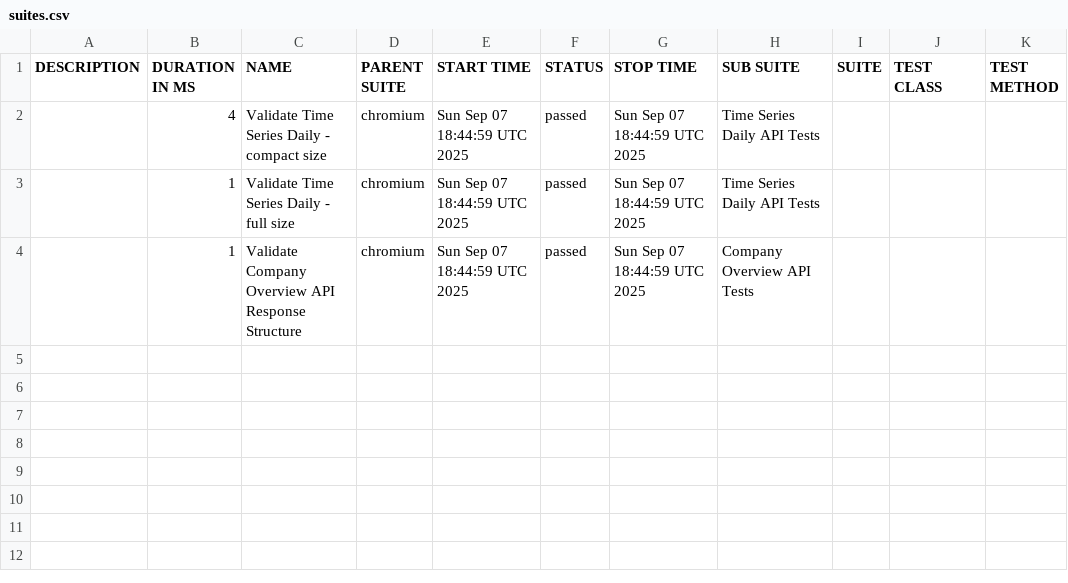
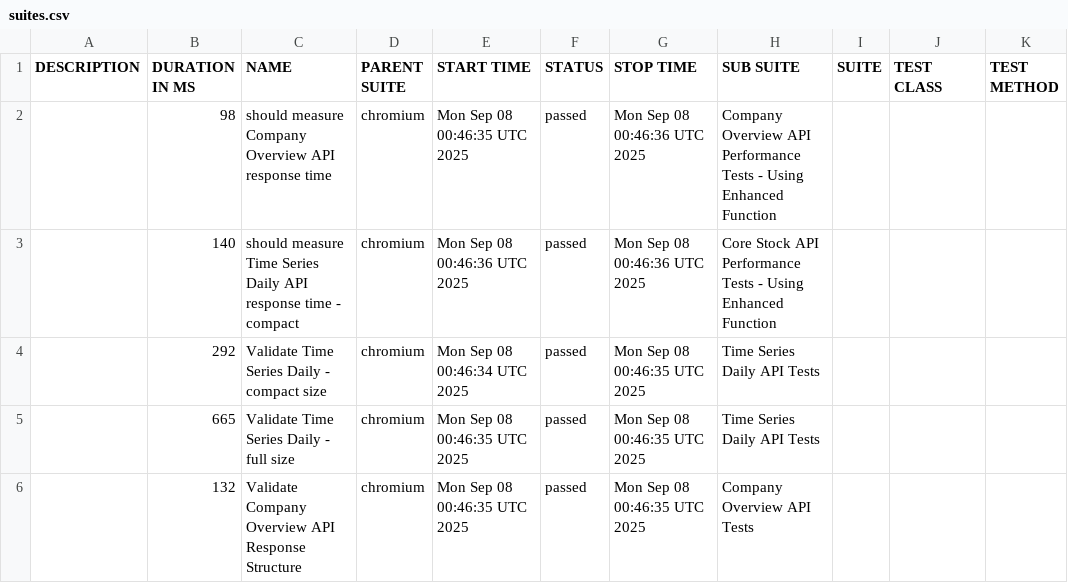
Before and after one commit to Mohammed394/alphaVantage-task, a CSV file: data/suites.csv, drawn as a sheet.

```diff
--- a/data/suites.csv
+++ b/data/suites.csv
@@ -1,4 +1,6 @@
 "DESCRIPTION","DURATION IN MS","NAME","PARENT SUITE","START TIME","STATUS","STOP TIME","SUB SUITE","SUITE","TEST CLASS","TEST METHOD"
-"","4","Validate Time Series Daily - compact size","chromium","Sun Sep 07 18:44:59 UTC 2025","passed","Sun Sep 07 18:44:59 UTC 2025","Time Series Daily API Tests","","",""
-"","1","Validate Time Series Daily - full size","chromium","Sun Sep 07 18:44:59 UTC 2025","passed","Sun Sep 07 18:44:59 UTC 2025","Time Series Daily API Tests","","",""
-"","1","Validate Company Overview API Response Structure","chromium","Sun Sep 07 18:44:59 UTC 2025","passed","Sun Sep 07 18:44:59 UTC 2025","Company Overview API Tests","","",""
+"","98","should measure Company Overview API response time","chromium","Mon Sep 08 00:46:35 UTC 2025","passed","Mon Sep 08 00:46:36 UTC 2025","Company Overview API Performance Tests - Using Enhanced Function","","",""
+"","140","should measure Time Series Daily API response time - compact","chromium","Mon Sep 08 00:46:36 UTC 2025","passed","Mon Sep 08 00:46:36 UTC 2025","Core Stock API Performance Tests - Using Enhanced Function","","",""
+"","292","Validate Time Series Daily - compact size","chromium","Mon Sep 08 00:46:34 UTC 2025","passed","Mon Sep 08 00:46:35 UTC 2025","Time Series Daily API Tests","","",""
+"","665","Validate Time Series Daily - full size","chromium","Mon Sep 08 00:46:35 UTC 2025","passed","Mon Sep 08 00:46:35 UTC 2025","Time Series Daily API Tests","","",""
+"","132","Validate Company Overview API Response Structure","chromium","Mon Sep 08 00:46:35 UTC 2025","passed","Mon Sep 08 00:46:35 UTC 2025","Company Overview API Tests","","",""
```
Also changed, not shown: 39 other files.
